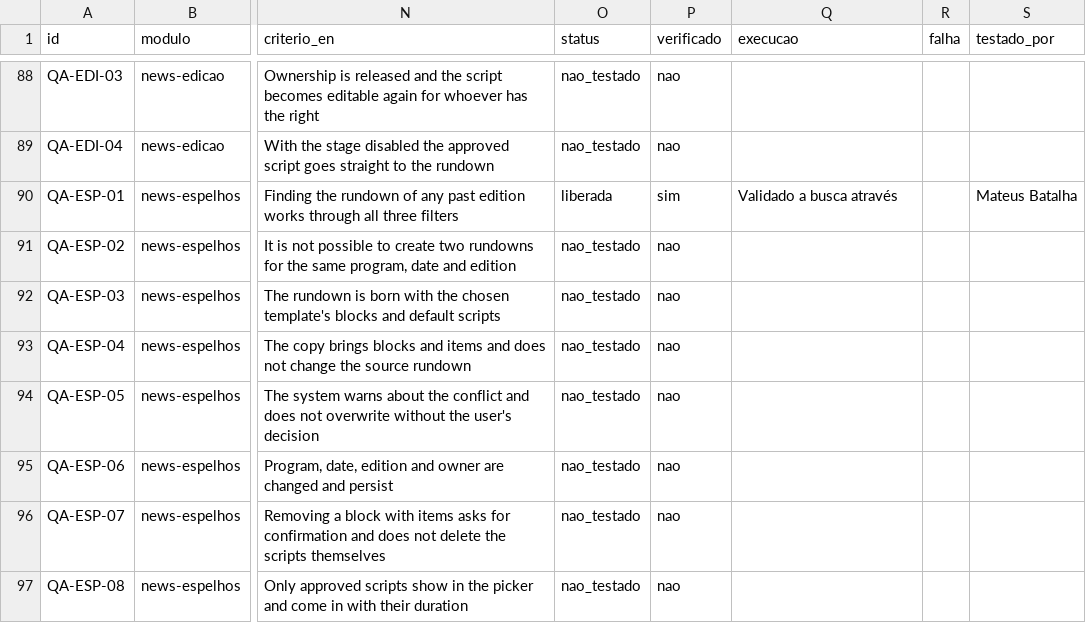
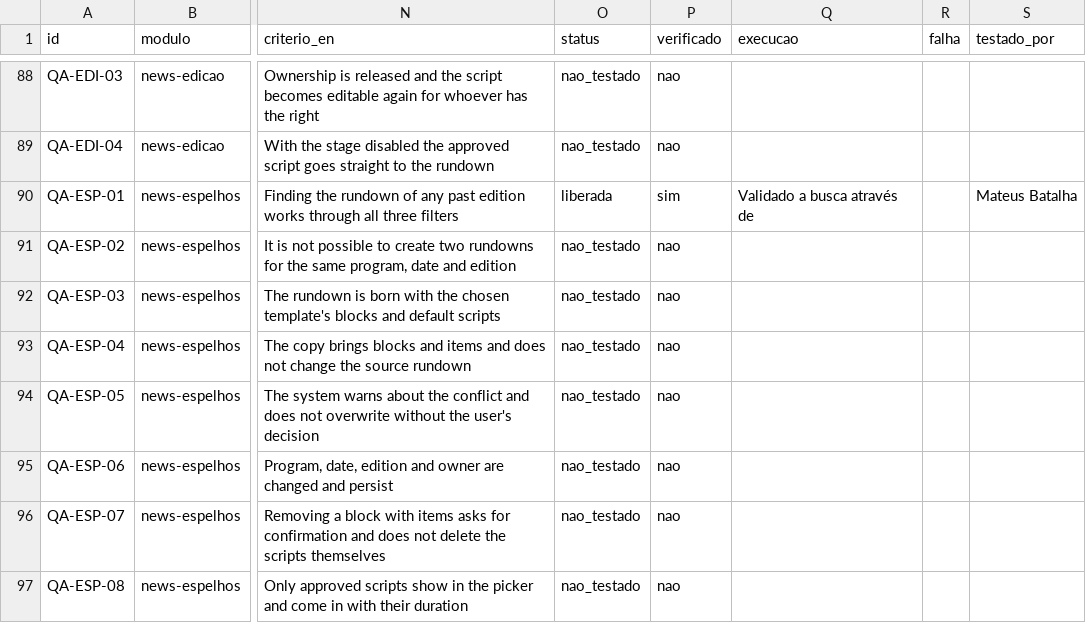
Before and after one commit to InformaWendel/PortalDEV, a CSV file: data/projetos/news.csv, drawn as a sheet; only a part is shown, gaps mark what is left out; the diff names each change by its address in the sheet, - before the commit and + after, or states it on an @@ line.

Commit message:
chore(qa): QA-ESP-01 atualizado por Mateus Batalha

```diff
--- a/data/projetos/news.csv
+++ b/data/projetos/news.csv
-Q90 (execucao): Validado a busca através
+Q90 (execucao): Validado a busca através de
```
